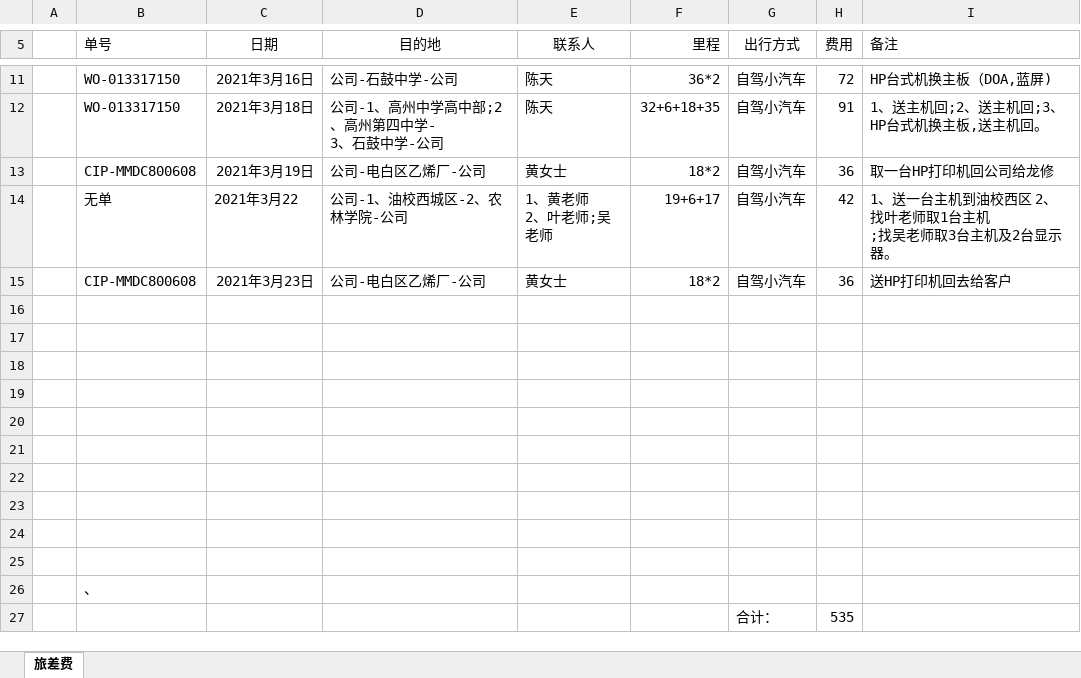
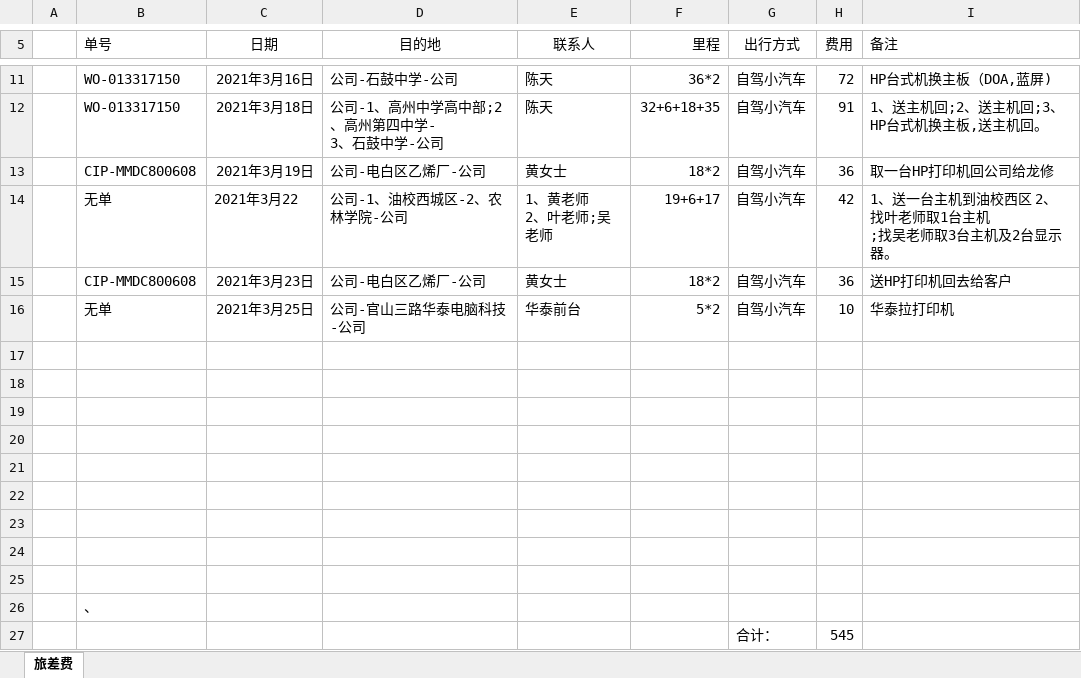
Before and after one commit to ikwen/debianlinux, an Excel workbook: HP/zj/202102.xlsx, sheet 旅差费, drawn as a sheet; only a part is shown, gaps mark what is left out; values as stored, in another font and other column widths than the file's, no borders; the diff names each change by its address in the sheet, - before the commit and + after, or states it on an @@ line.

```diff
--- a/HP/zj/202102.xlsx (sheet 旅差费)
+++ b/HP/zj/202102.xlsx (sheet 旅差费)
-row 16: (empty)
+row 16:  | 无单 | 2021年3月25日 | 公司-官山三路华泰电脑科技-公司 | 华泰前台 | 5*2 | 自驾小汽车 | 10 | 华泰拉打印机
-H27 (费用): 535
+H27 (费用): 545
```
Also changed, not shown: 2 other files.
